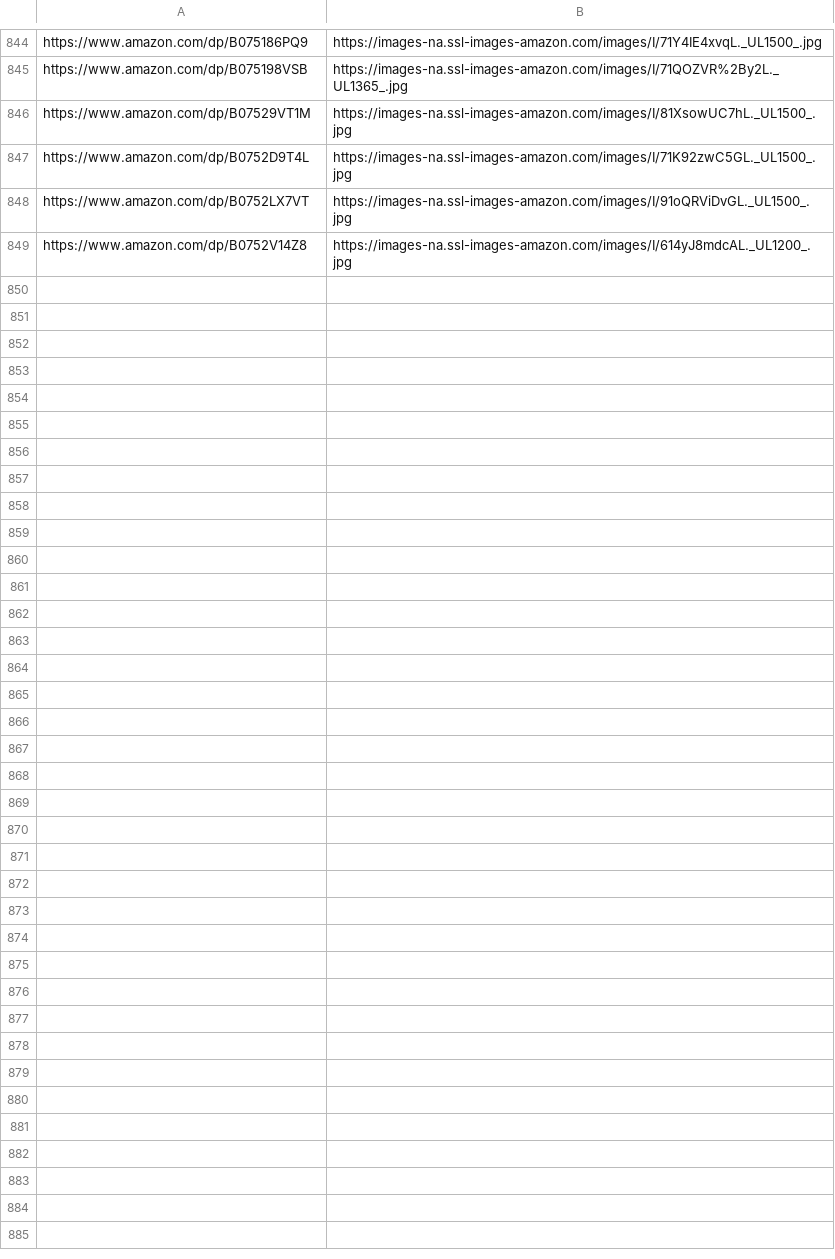
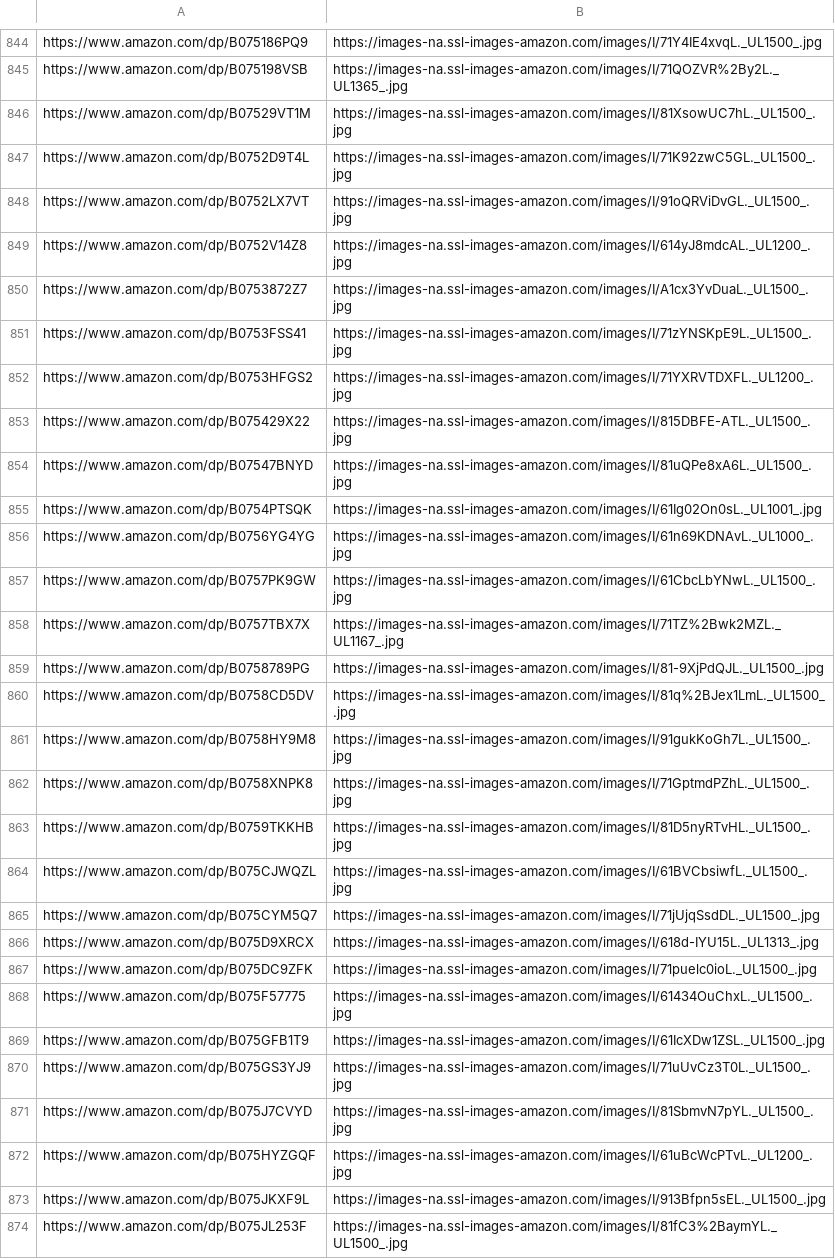
Before and after one commit to lccxx/spider-demo, a CSV file: kju.csv, drawn as a sheet; only a part is shown, gaps mark what is left out; the diff names each change by its address in the sheet, - before the commit and + after, or states it on an @@ line.

Commit message:
Update result csv file

```diff
--- a/kju.csv
+++ b/kju.csv
+row 850: https://www.amazon.com/dp/B0753872Z7 | https://images-na.ssl-images-amazon.com/images/I/A1cx3YvDuaL._UL1500_.jpg
+row 851: https://www.amazon.com/dp/B0753FSS41 | https://images-na.ssl-images-amazon.com/images/I/71zYNSKpE9L._UL1500_.jpg
+row 852: https://www.amazon.com/dp/B0753HFGS2 | https://images-na.ssl-images-amazon.com/images/I/71YXRVTDXFL._UL1200_.jpg
+row 853: https://www.amazon.com/dp/B075429X22 | https://images-na.ssl-images-amazon.com/images/I/815DBFE-ATL._UL1500_.jpg
+row 854: https://www.amazon.com/dp/B07547BNYD | https://images-na.ssl-images-amazon.com/images/I/81uQPe8xA6L._UL1500_.jpg
+row 855: https://www.amazon.com/dp/B0754PTSQK | https://images-na.ssl-images-amazon.com/images/I/61Ig02On0sL._UL1001_.jpg
+row 856: https://www.amazon.com/dp/B0756YG4YG | https://images-na.ssl-images-amazon.com/images/I/61n69KDNAvL._UL1000_.jpg
+row 857: https://www.amazon.com/dp/B0757PK9GW | https://images-na.ssl-images-amazon.com/images/I/61CbcLbYNwL._UL1500_.jpg
+row 858: https://www.amazon.com/dp/B0757TBX7X | https://images-na.ssl-images-amazon.com/images/I/71TZ%2Bwk2MZL._UL1167_.jpg
+row 859: https://www.amazon.com/dp/B0758789PG | https://images-na.ssl-images-amazon.com/images/I/81-9XjPdQJL._UL1500_.jpg
+row 860: https://www.amazon.com/dp/B0758CD5DV | https://images-na.ssl-images-amazon.com/images/I/81q%2BJex1LmL._UL1500_.jpg
+row 861: https://www.amazon.com/dp/B0758HY9M8 | https://images-na.ssl-images-amazon.com/images/I/91gukKoGh7L._UL1500_.jpg
+row 862: https://www.amazon.com/dp/B0758XNPK8 | https://images-na.ssl-images-amazon.com/images/I/71GptmdPZhL._UL1500_.jpg
+row 863: https://www.amazon.com/dp/B0759TKKHB | https://images-na.ssl-images-amazon.com/images/I/81D5nyRTvHL._UL1500_.jpg
+row 864: https://www.amazon.com/dp/B075CJWQZL | https://images-na.ssl-images-amazon.com/images/I/61BVCbsiwfL._UL1500_.jpg
+row 865: https://www.amazon.com/dp/B075CYM5Q7 | https://images-na.ssl-images-amazon.com/images/I/71jUjqSsdDL._UL1500_.jpg
+row 866: https://www.amazon.com/dp/B075D9XRCX | https://images-na.ssl-images-amazon.com/images/I/618d-IYU15L._UL1313_.jpg
+row 867: https://www.amazon.com/dp/B075DC9ZFK | https://images-na.ssl-images-amazon.com/images/I/71puelc0ioL._UL1500_.jpg
+row 868: https://www.amazon.com/dp/B075F57775 | https://images-na.ssl-images-amazon.com/images/I/61434OuChxL._UL1500_.jpg
+row 869: https://www.amazon.com/dp/B075GFB1T9 | https://images-na.ssl-images-amazon.com/images/I/61IcXDw1ZSL._UL1500_.jpg
+row 870: https://www.amazon.com/dp/B075GS3YJ9 | https://images-na.ssl-images-amazon.com/images/I/71uUvCz3T0L._UL1500_.jpg
+row 871: https://www.amazon.com/dp/B075J7CVYD | https://images-na.ssl-images-amazon.com/images/I/81SbmvN7pYL._UL1500_.jpg
+row 872: https://www.amazon.com/dp/B075HYZGQF | https://images-na.ssl-images-amazon.com/images/I/61uBcWcPTvL._UL1200_.jpg
+row 873: https://www.amazon.com/dp/B075JKXF9L | https://images-na.ssl-images-amazon.com/images/I/913Bfpn5sEL._UL1500_.jpg
+row 874: https://www.amazon.com/dp/B075JL253F | https://images-na.ssl-images-amazon.com/images/I/81fC3%2BaymYL._UL1500_.jpg
```
